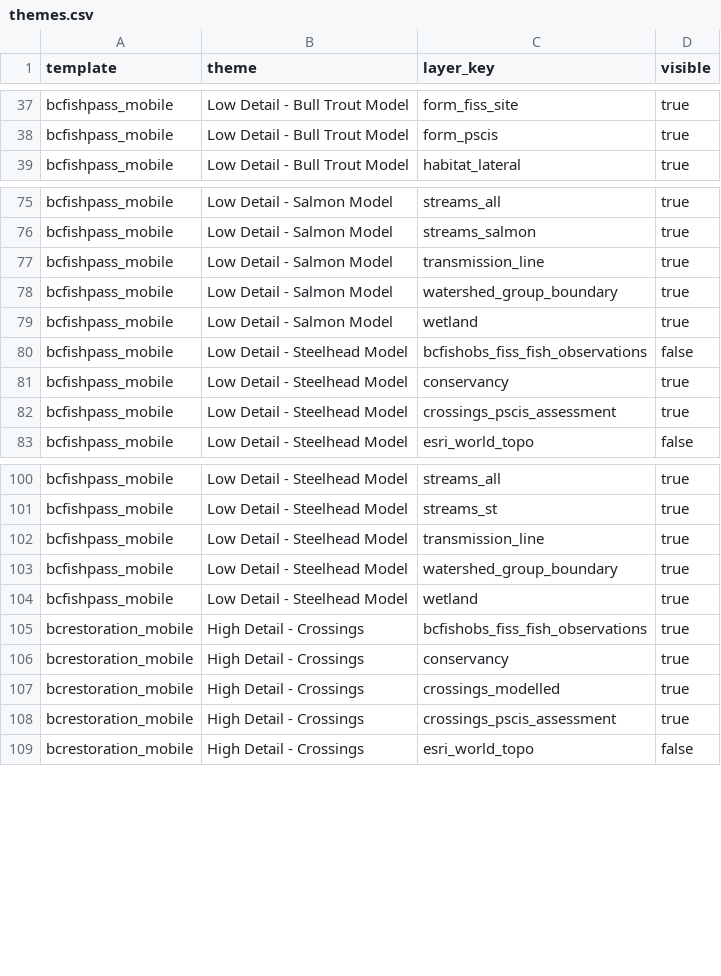
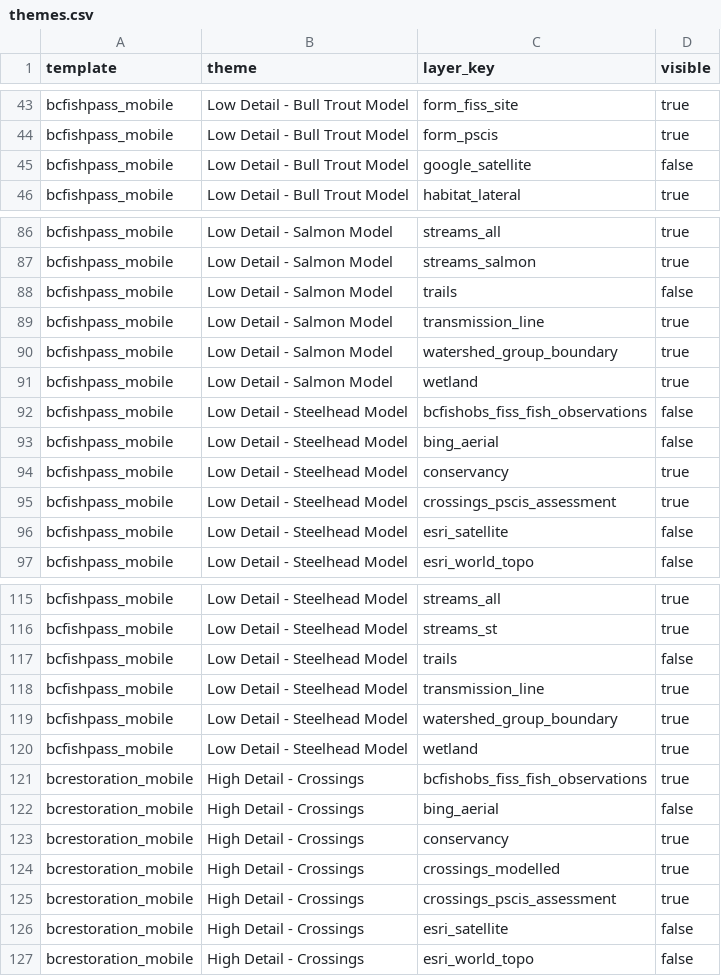
Before and after one commit to NewGraphEnvironment/gq, a CSV file: inst/registry/themes.csv, drawn as a sheet; only a part is shown, gaps mark what is left out; the diff covers the shown part only; the diff names each change by its address in the sheet, - before the commit and + after, or states it on an @@ line.

```diff
--- a/inst/registry/themes.csv
+++ b/inst/registry/themes.csv
+row 45: bcfishpass_mobile | Low Detail - Bull Trout Model | google_satellite | false
+row 88: bcfishpass_mobile | Low Detail - Salmon Model | trails | false
+row 93: bcfishpass_mobile | Low Detail - Steelhead Model | bing_aerial | false
+row 96: bcfishpass_mobile | Low Detail - Steelhead Model | esri_satellite | false
+row 117: bcfishpass_mobile | Low Detail - Steelhead Model | trails | false
+row 122: bcrestoration_mobile | High Detail - Crossings | bing_aerial | false
+row 126: bcrestoration_mobile | High Detail - Crossings | esri_satellite | false
```
Also changed, not shown: 29 added rows elsewhere in this file, 7 other files.
